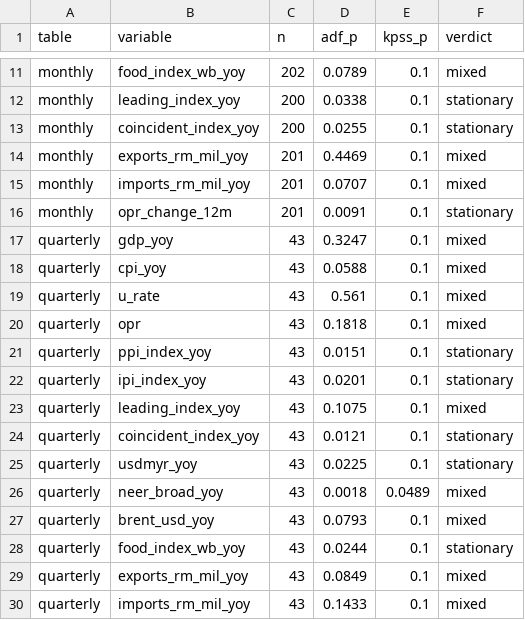
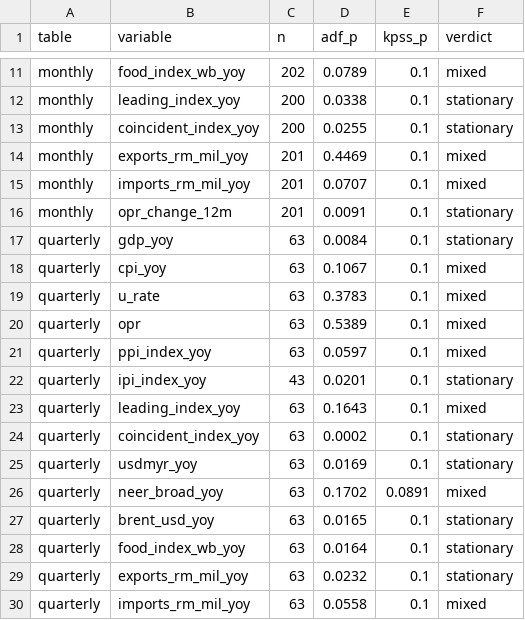
Before and after one commit to farah-aleya/m-econ, a CSV file: processed/stationarity.csv, drawn as a sheet; only a part is shown, gaps mark what is left out.

```diff
--- a/processed/stationarity.csv
+++ b/processed/stationarity.csv
@@ -16,15 +16,15 @@ monthly,imports_rm_mil_yoy,201,0.0707,0.1,mixed
 monthly,opr_change_12m,201,0.0091,0.1,stationary
-quarterly,gdp_yoy,43,0.3247,0.1,mixed
-quarterly,cpi_yoy,43,0.0588,0.1,mixed
-quarterly,u_rate,43,0.561,0.1,mixed
-quarterly,opr,43,0.1818,0.1,mixed
-quarterly,ppi_index_yoy,43,0.0151,0.1,stationary
+quarterly,gdp_yoy,63,0.0084,0.1,stationary
+quarterly,cpi_yoy,63,0.1067,0.1,mixed
+quarterly,u_rate,63,0.3783,0.1,mixed
+quarterly,opr,63,0.5389,0.1,mixed
+quarterly,ppi_index_yoy,63,0.0597,0.1,mixed
 quarterly,ipi_index_yoy,43,0.0201,0.1,stationary
-quarterly,leading_index_yoy,43,0.1075,0.1,mixed
-quarterly,coincident_index_yoy,43,0.0121,0.1,stationary
-quarterly,usdmyr_yoy,43,0.0225,0.1,stationary
-quarterly,neer_broad_yoy,43,0.0018,0.0489,mixed
-quarterly,brent_usd_yoy,43,0.0793,0.1,mixed
-quarterly,food_index_wb_yoy,43,0.0244,0.1,stationary
-quarterly,exports_rm_mil_yoy,43,0.0849,0.1,mixed
-quarterly,imports_rm_mil_yoy,43,0.1433,0.1,mixed
+quarterly,leading_index_yoy,63,0.1643,0.1,mixed
+quarterly,coincident_index_yoy,63,0.0002,0.1,stationary
+quarterly,usdmyr_yoy,63,0.0169,0.1,stationary
+quarterly,neer_broad_yoy,63,0.1702,0.0891,mixed
+quarterly,brent_usd_yoy,63,0.0165,0.1,stationary
+quarterly,food_index_wb_yoy,63,0.0164,0.1,stationary
+quarterly,exports_rm_mil_yoy,63,0.0232,0.1,stationary
+quarterly,imports_rm_mil_yoy,63,0.0558,0.1,mixed
```
Also changed, not shown: processed/corr_lagged_gdp.csv, processed/data_dictionary.csv, 13 other files.
